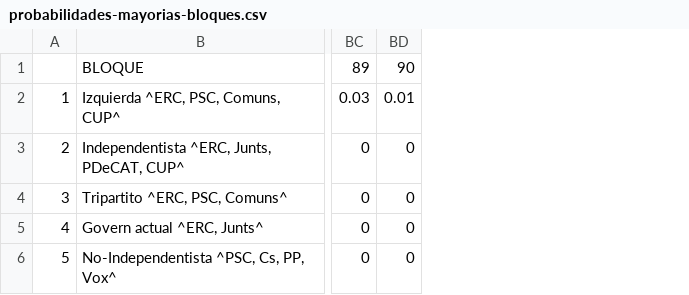
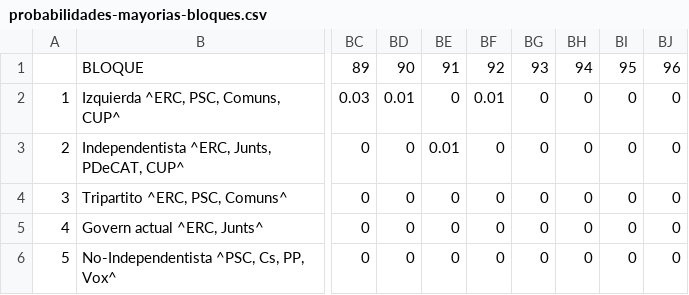
Before and after one commit to endikasatu/catalunya-2021-model, a CSV file: data/probabilidades-mayorias-bloques.csv, drawn as a sheet; only a part is shown, gaps mark what is left out; the diff names each change by its address in the sheet, - before the commit and + after, or states it on an @@ line.

Commit message:
Fixed. Distribución 40-96 (68 esc. centro)

```diff
--- a/data/probabilidades-mayorias-bloques.csv
+++ b/data/probabilidades-mayorias-bloques.csv
+column BE, rows 1-6: 91 | 0 | 0.01 | 0 | 0 | 0
+column BF, rows 1-6: 92 | 0.01 | 0 | 0 | 0 | 0
+column BG, rows 1-6: 93 | 0 | 0 | 0 | 0 | 0
+column BH, rows 1-6: 94 | 0 | 0 | 0 | 0 | 0
+column BI, rows 1-6: 95 | 0 | 0 | 0 | 0 | 0
+column BJ, rows 1-6: 96 | 0 | 0 | 0 | 0 | 0
```
